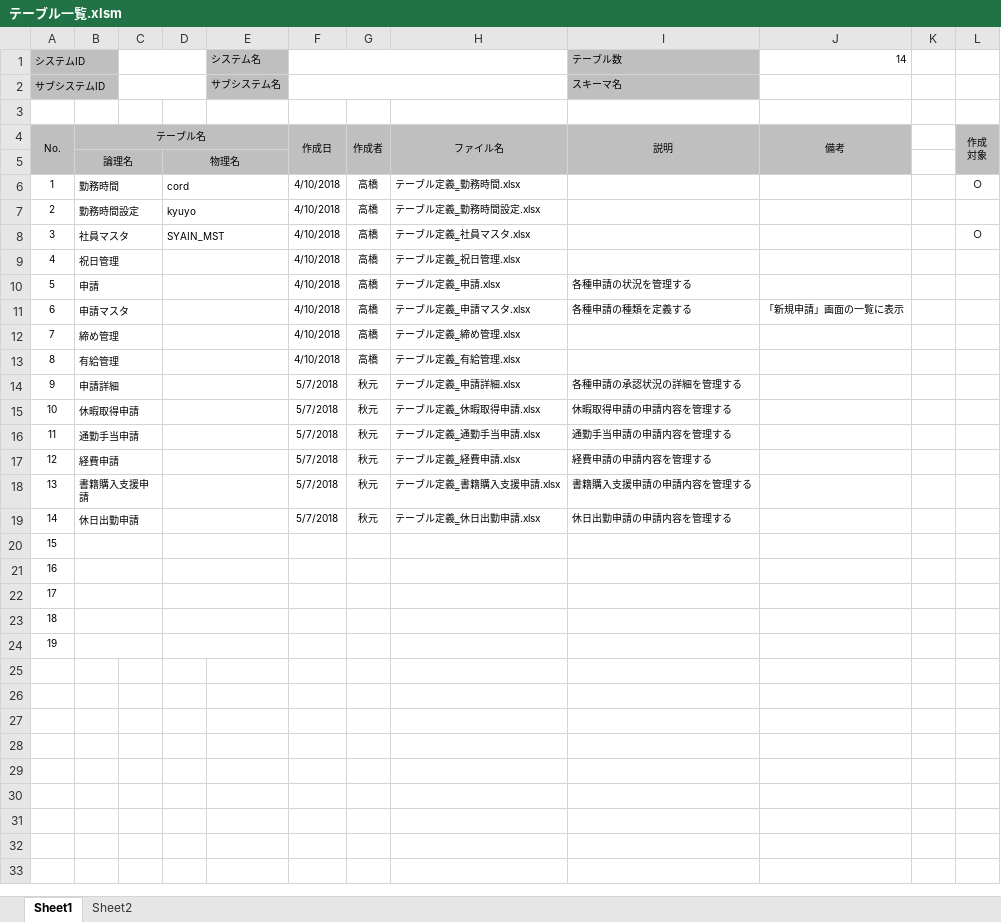
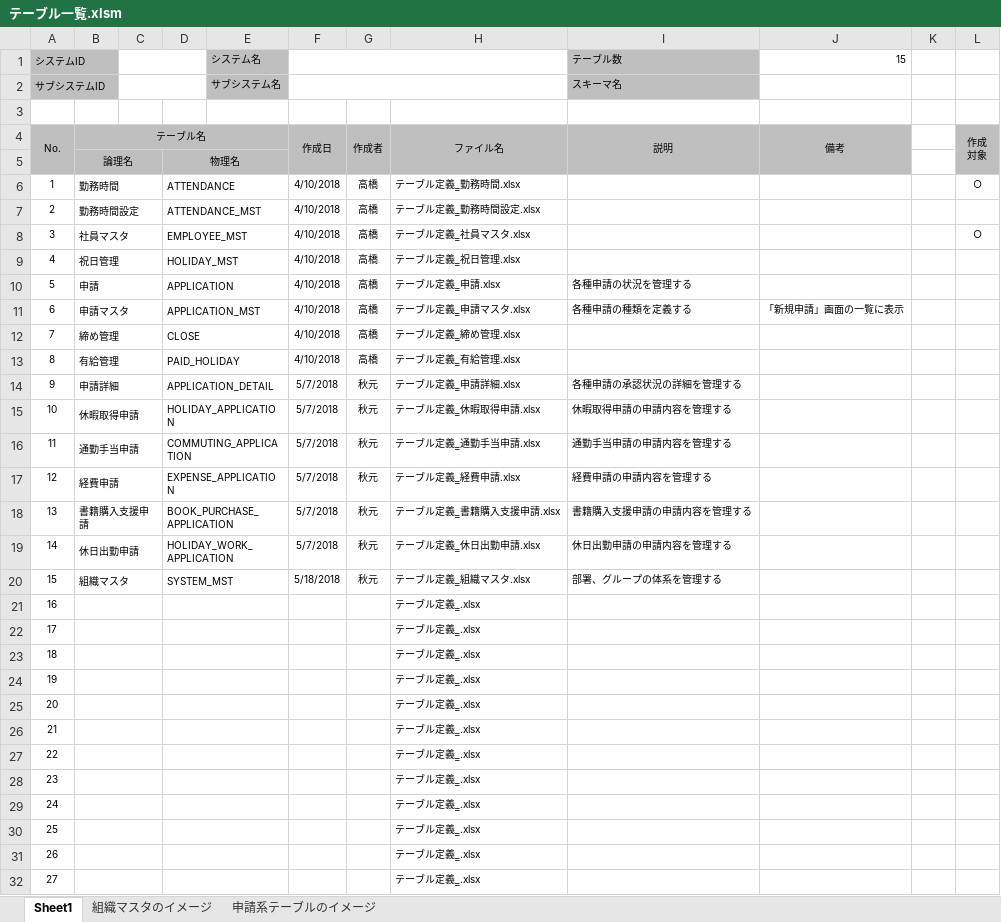
Before and after one commit to BUFT-ShinyaTakahashi/Attend-Doc, an Excel workbook: wk/DB設計/001_テーブル定義/テーブル一覧.xlsm, sheet Sheet1, drawn as a sheet; only a part is shown; values as stored, in another font and other column widths than the file's, no borders; the diff covers the shown part only; the diff names each change by its address in the sheet, - before the commit and + after, or states it on an @@ line.

```diff
--- a/wk/DB設計/001_テーブル定義/テーブル一覧.xlsm (sheet Sheet1)
+++ b/wk/DB設計/001_テーブル定義/テーブル一覧.xlsm (sheet Sheet1)
-sheet tab: Sheet2
+sheet tab: 申請系テーブルのイメージ
+sheet tab: 組織マスタのイメージ
-J1: 14
+J1: 15
-D6: cord
+D6: ATTENDANCE
-D7: kyuyo
+D7: ATTENDANCE_MST
-D8: SYAIN_MST
+D8: EMPLOYEE_MST
-D9: (empty)
+D9: HOLIDAY_MST
-D10: (empty)
+D10: APPLICATION
-D11: (empty)
+D11: APPLICATION_MST
-D12: (empty)
+D12: CLOSE
-D13: (empty)
+D13: PAID_HOLIDAY
-D14: (empty)
+D14: APPLICATION_DETAIL
-D15: (empty)
+D15: HOLIDAY_APPLICATION
-D16: (empty)
+D16: COMMUTING_APPLICATION
-D17: (empty)
+D17: EXPENSE_APPLICATION
-D18: (empty)
+D18: BOOK_PURCHASE_APPLICATION
-D19: (empty)
+D19: HOLIDAY_WORK_APPLICATION
-B20: (empty)
+B20: 組織マスタ
-D20: (empty)
+D20: SYSTEM_MST
-F20: (empty)
+F20: 5/18/2018
-G20: (empty)
+G20: 秋元
-H20: (empty)
+H20: テーブル定義‗組織マスタ.xlsx
-I20 (テーブル数): (empty)
+I20 (テーブル数): 部署、グループの体系を管理する
-H21:H24: (empty)
+H21:H24: テーブル定義‗.xlsx
+row 25: 20 |  |  |  |  |  |  | テーブル定義‗.xlsx
+row 26: 21 |  |  |  |  |  |  | テーブル定義‗.xlsx
+row 27: 22 |  |  |  |  |  |  | テーブル定義‗.xlsx
+row 28: 23 |  |  |  |  |  |  | テーブル定義‗.xlsx
+row 29: 24 |  |  |  |  |  |  | テーブル定義‗.xlsx
+row 30: 25 |  |  |  |  |  |  | テーブル定義‗.xlsx
+row 31: 26 |  |  |  |  |  |  | テーブル定義‗.xlsx
+row 32: 27 |  |  |  |  |  |  | テーブル定義‗.xlsx
```
Also changed, not shown: 18 added rows elsewhere in this sheet, sheet 申請系テーブルのイメージ, charts or pictures, wk/DB設計/001_テーブル定義/テーブル定義‗勤務時間.xlsx, wk/DB設計/001_テーブル定義/テーブル定義‗申請.xlsx, 17 other files.
